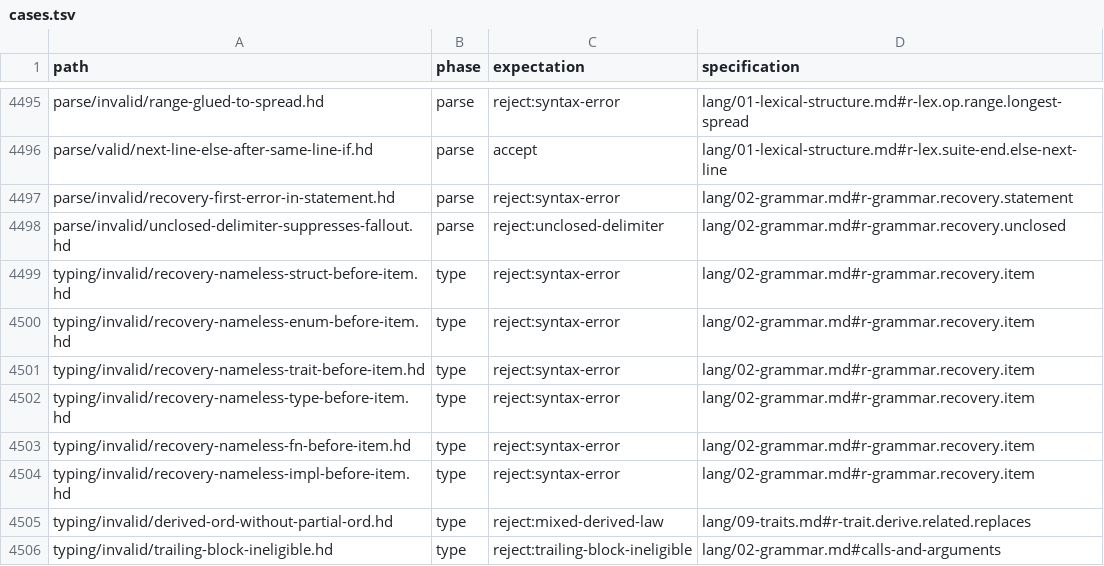
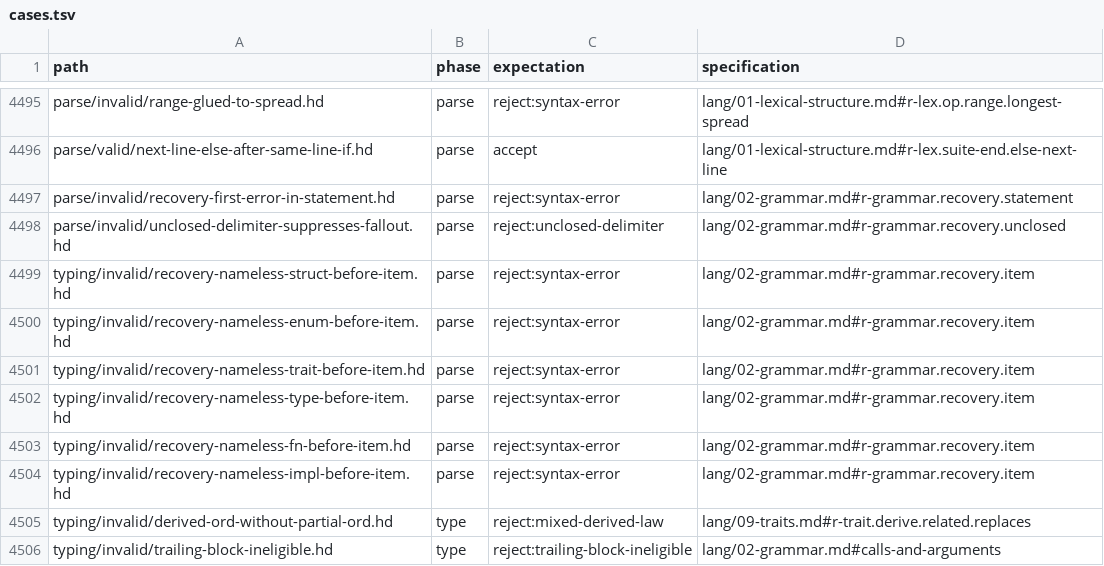
Before and after one commit to HerringtonDarkholme/hd-lang, a TSV file: spec/conformance/cases.tsv, drawn as a sheet; only a part is shown, gaps mark what is left out.

```diff
--- a/spec/conformance/cases.tsv
+++ b/spec/conformance/cases.tsv
@@ -4498,8 +4498,8 @@ parse/invalid/recovery-first-error-in-statement.hd	parse	reject:syntax-error	lan
 parse/invalid/unclosed-delimiter-suppresses-fallout.hd	parse	reject:unclosed-delimiter	lang/02-grammar.md#r-grammar.recovery.unclosed
-typing/invalid/recovery-nameless-struct-before-item.hd	type	reject:syntax-error	lang/02-grammar.md#r-grammar.recovery.item
-typing/invalid/recovery-nameless-enum-before-item.hd	type	reject:syntax-error	lang/02-grammar.md#r-grammar.recovery.item
-typing/invalid/recovery-nameless-trait-before-item.hd	type	reject:syntax-error	lang/02-grammar.md#r-grammar.recovery.item
-typing/invalid/recovery-nameless-type-before-item.hd	type	reject:syntax-error	lang/02-grammar.md#r-grammar.recovery.item
-typing/invalid/recovery-nameless-fn-before-item.hd	type	reject:syntax-error	lang/02-grammar.md#r-grammar.recovery.item
-typing/invalid/recovery-nameless-impl-before-item.hd	type	reject:syntax-error	lang/02-grammar.md#r-grammar.recovery.item
+typing/invalid/recovery-nameless-struct-before-item.hd	parse	reject:syntax-error	lang/02-grammar.md#r-grammar.recovery.item
+typing/invalid/recovery-nameless-enum-before-item.hd	parse	reject:syntax-error	lang/02-grammar.md#r-grammar.recovery.item
+typing/invalid/recovery-nameless-trait-before-item.hd	parse	reject:syntax-error	lang/02-grammar.md#r-grammar.recovery.item
+typing/invalid/recovery-nameless-type-before-item.hd	parse	reject:syntax-error	lang/02-grammar.md#r-grammar.recovery.item
+typing/invalid/recovery-nameless-fn-before-item.hd	parse	reject:syntax-error	lang/02-grammar.md#r-grammar.recovery.item
+typing/invalid/recovery-nameless-impl-before-item.hd	parse	reject:syntax-error	lang/02-grammar.md#r-grammar.recovery.item
 typing/invalid/derived-ord-without-partial-ord.hd	type	reject:mixed-derived-law	lang/09-traits.md#r-trait.derive.related.replaces
```
